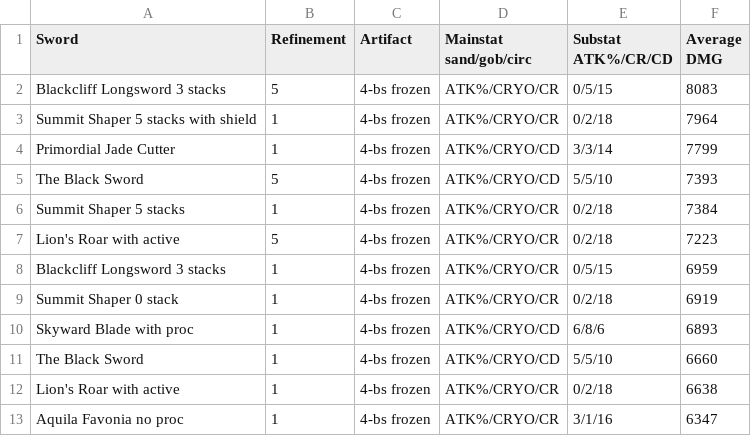
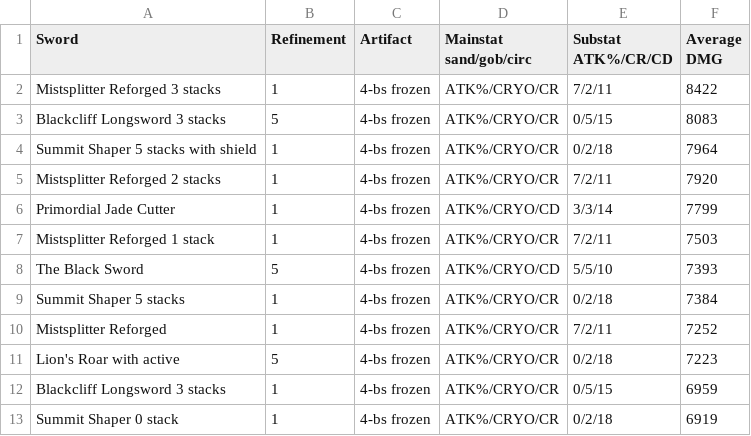
Before and after one commit to KaeyaBuilds/artifact-and-weapon, a TSV file: results/best_builds_for_AA1infuse.tsv, drawn as a sheet; only a part is shown; the shorter side is filled out with more unchanged rows.

```diff
--- a/results/best_builds_for_AA1infuse.tsv
+++ b/results/best_builds_for_AA1infuse.tsv
@@ -1,7 +1,11 @@
 Sword	Refinement	Artifact	Mainstat sand/gob/circ	Substat ATK%/CR/CD	Average DMG
+Mistsplitter Reforged 3 stacks	1	4-bs frozen	ATK%/CRYO/CR	7/2/11	8422
 Blackcliff Longsword 3 stacks	5	4-bs frozen	ATK%/CRYO/CR	0/5/15	8083
 Summit Shaper 5 stacks with shield	1	4-bs frozen	ATK%/CRYO/CR	0/2/18	7964
+Mistsplitter Reforged 2 stacks	1	4-bs frozen	ATK%/CRYO/CR	7/2/11	7920
 Primordial Jade Cutter	1	4-bs frozen	ATK%/CRYO/CD	3/3/14	7799
+Mistsplitter Reforged 1 stack	1	4-bs frozen	ATK%/CRYO/CR	7/2/11	7503
 The Black Sword	5	4-bs frozen	ATK%/CRYO/CD	5/5/10	7393
 Summit Shaper 5 stacks	1	4-bs frozen	ATK%/CRYO/CR	0/2/18	7384
+Mistsplitter Reforged	1	4-bs frozen	ATK%/CRYO/CR	7/2/11	7252
 Lion's Roar with active	5	4-bs frozen	ATK%/CRYO/CR	0/2/18	7223
```
Also changed, not shown: data/swords.tsv, results/best_builds_for_CAinfuse.tsv, 11 other files.
